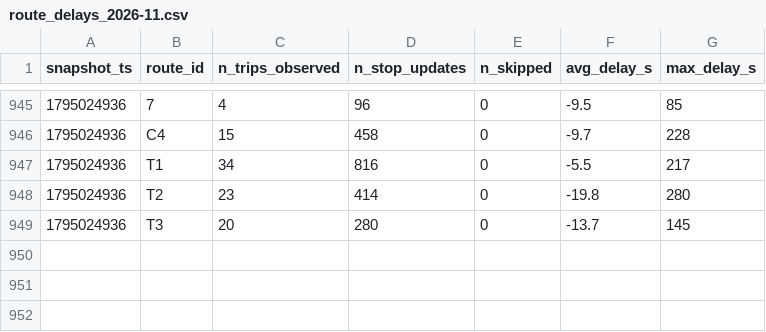
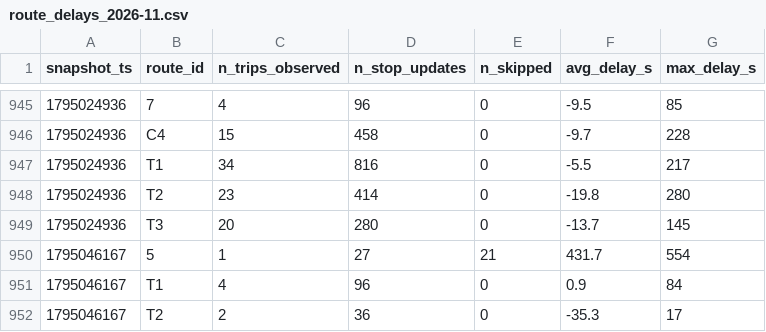
Before and after one commit to OumaimaBrahmi22/smart-mobility-lemans, a CSV file: data/history/route_delays_2026-11.csv, drawn as a sheet; only a part is shown, gaps mark what is left out.

```diff
--- a/data/history/route_delays_2026-11.csv
+++ b/data/history/route_delays_2026-11.csv
@@ -949 +949,4 @@ snapshot_ts,route_id,n_trips_observed,n_stop_updates,n_skipped,avg_delay_s,max_d
 1795024936,T3,20,280,0,-13.7,145
+1795046167,5,1,27,21,431.7,554
+1795046167,T1,4,96,0,0.9,84
+1795046167,T2,2,36,0,-35.3,17
```
Also changed, not shown: 1 other file.
